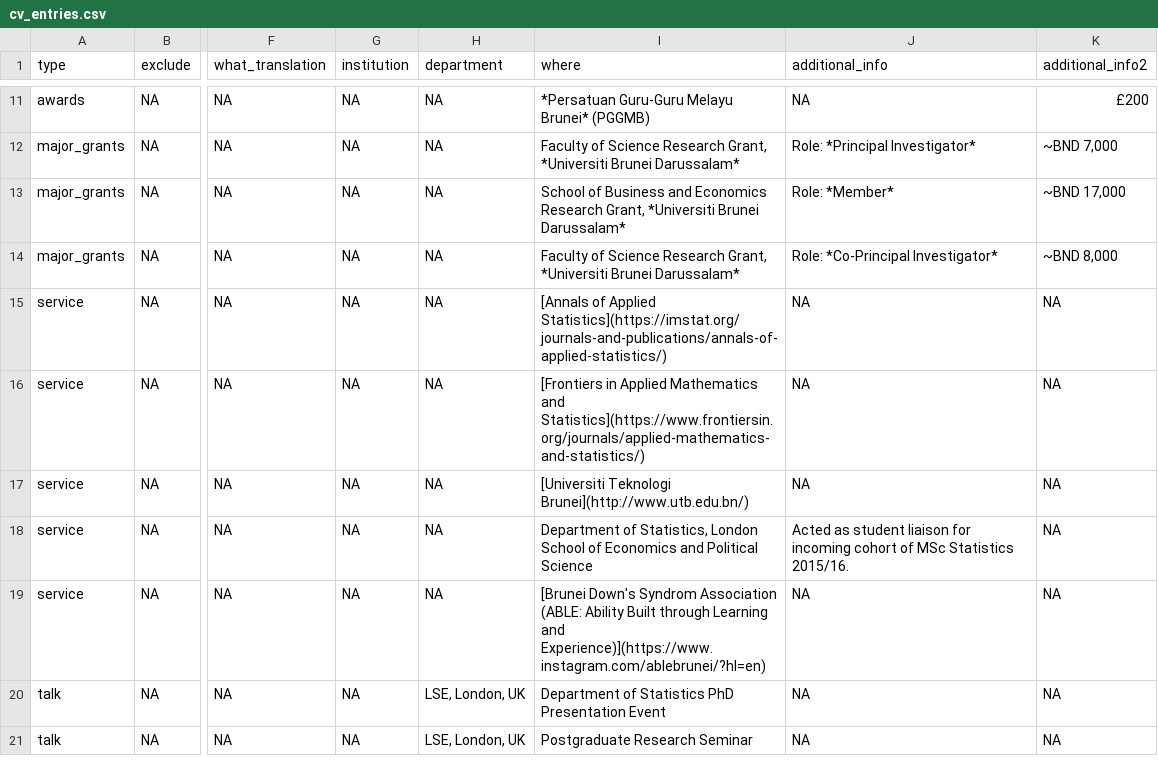
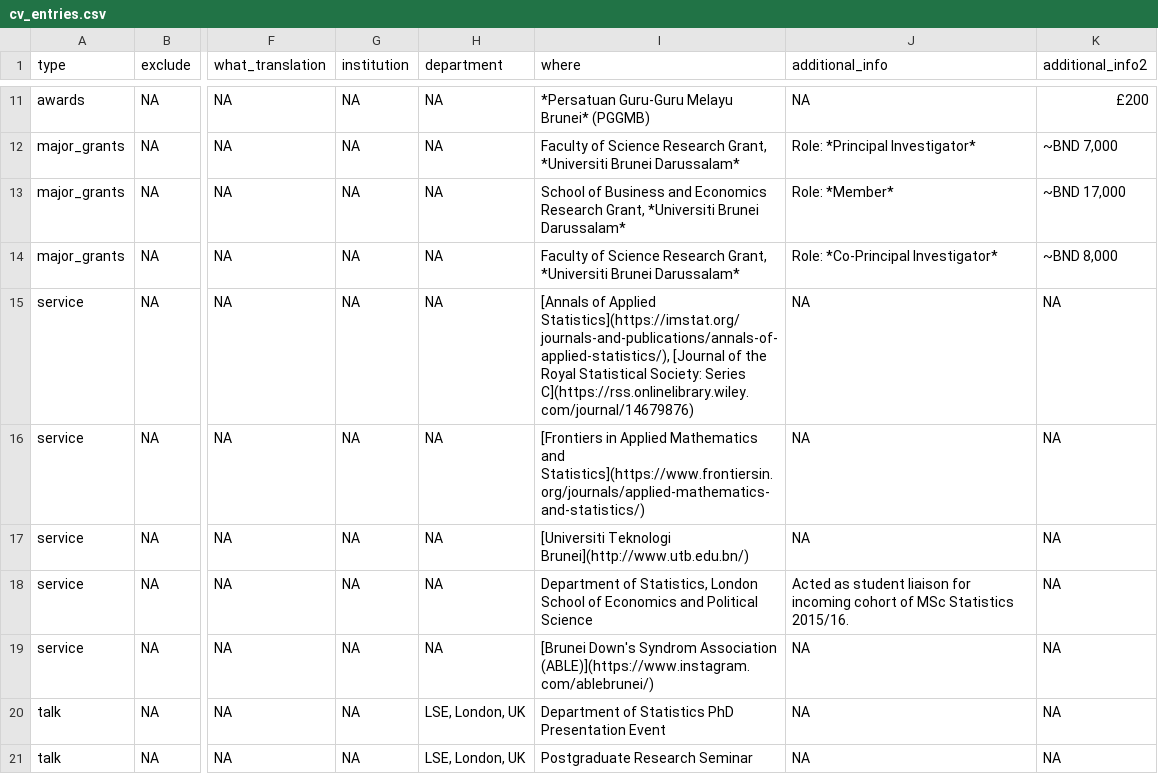
Before and after one commit to haziqj/cv, a CSV file: _content/cv_entries.csv, drawn as a sheet; only a part is shown, gaps mark what is left out; the diff names each change by its address in the sheet, - before the commit and + after, or states it on an @@ line.

Commit message:
Amended CV entries under Service

```diff
--- a/_content/cv_entries.csv
+++ b/_content/cv_entries.csv
-I15 (where): …of Applied Statistics](https://imstat.org/journals-and-publications/annals-of-applied-statistics/)
+I15 (where): …of Applied Statistics](https://imstat.org/journals-and-publications/annals-of-applied-statistics/), [Journal of the Royal Statistical Society: Series C](https://rss.onlinelibrary.wiley.com/journal/14679876)
-I19 (where): …Syndrom Association (ABLE: Ability Built through Learning and Experience)](https://www.instagram.com/ablebrunei/?hl=en)
+I19 (where): …Syndrom Association (ABLE)](https://www.instagram.com/ablebrunei/)
```
Also changed, not shown: 2 other files.
